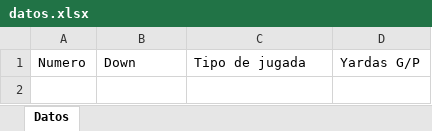
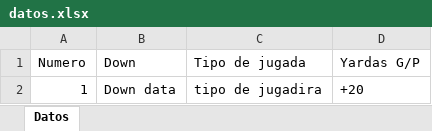
Before and after one commit to DiegoOLopez/hacktion_2024, an Excel workbook: back/datos.xlsx, sheet Datos, drawn as a sheet; values as stored, in another font and other column widths than the file's, no borders; the diff names each change by its address in the sheet, - before the commit and + after, or states it on an @@ line.

```diff
--- a/back/datos.xlsx (sheet Datos)
+++ b/back/datos.xlsx (sheet Datos)
+row 2: 1 | Down data | tipo de jugadira | +20
```
Also changed, not shown: 6 other files.
